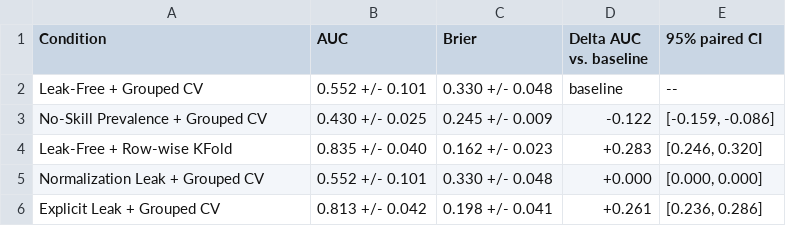
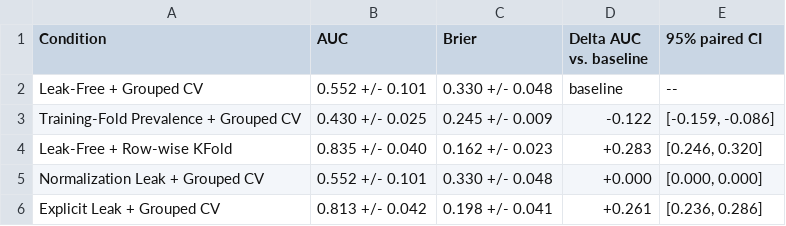
Before and after one commit to Behnaz-m/Autocorrelation-Mirage, a CSV file: results/protocol_main_30/tables/table3.csv, drawn as a sheet.

```diff
--- a/results/protocol_main_30/tables/table3.csv
+++ b/results/protocol_main_30/tables/table3.csv
@@ -2,3 +2,3 @@ Condition,AUC,Brier,Delta AUC vs. baseline,95% paired CI
 Leak-Free + Grouped CV,0.552 +/- 0.101,0.330 +/- 0.048,baseline,--
-No-Skill Prevalence + Grouped CV,0.430 +/- 0.025,0.245 +/- 0.009,-0.122,"[-0.159, -0.086]"
+Training-Fold Prevalence + Grouped CV,0.430 +/- 0.025,0.245 +/- 0.009,-0.122,"[-0.159, -0.086]"
 Leak-Free + Row-wise KFold,0.835 +/- 0.040,0.162 +/- 0.023,+0.283,"[0.246, 0.320]"
```
Also changed, not shown: results/protocol_main_30/tables/delta_uncertainty_table.csv, 8 other files.
